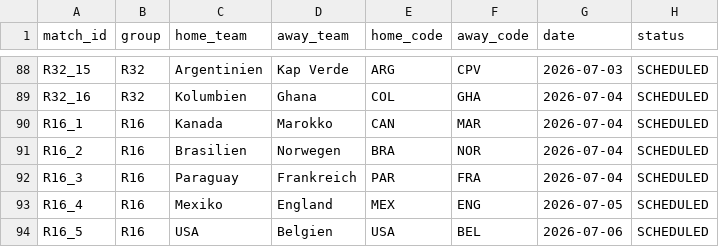
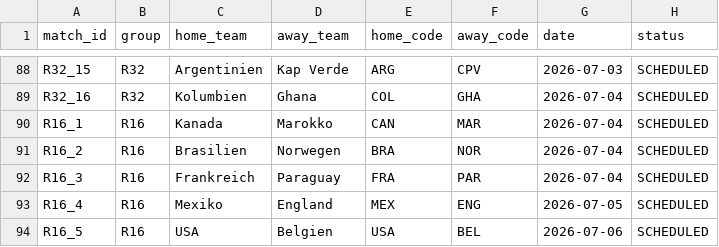
Before and after one commit to ninibini99/worldcup-betting-game, a CSV file: data/fixtures.csv, drawn as a sheet; only a part is shown, gaps mark what is left out.

Commit message:
Update fixtures.csv

```diff
--- a/data/fixtures.csv
+++ b/data/fixtures.csv
@@ -91,3 +91,3 @@ R16_1,R16,Kanada,Marokko,CAN,MAR,2026-07-04,SCHEDULED
 R16_2,R16,Brasilien,Norwegen,BRA,NOR,2026-07-04,SCHEDULED
-R16_3,R16,Paraguay,Frankreich,PAR,FRA,2026-07-04,SCHEDULED
+R16_3,R16,Frankreich,Paraguay,FRA,PAR,2026-07-04,SCHEDULED
 R16_4,R16,Mexiko,England,MEX,ENG,2026-07-05,SCHEDULED
```
